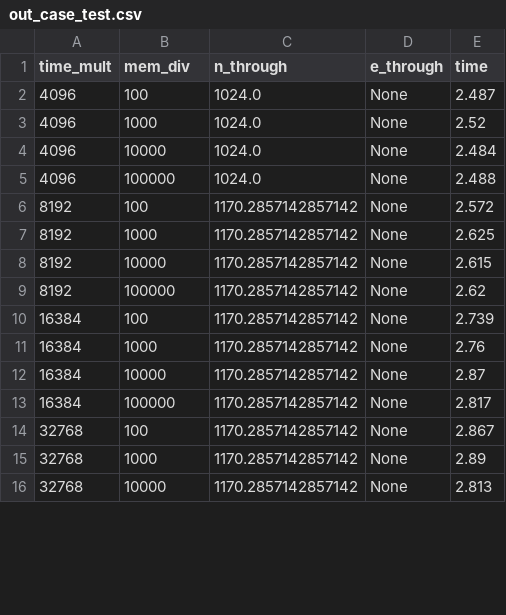
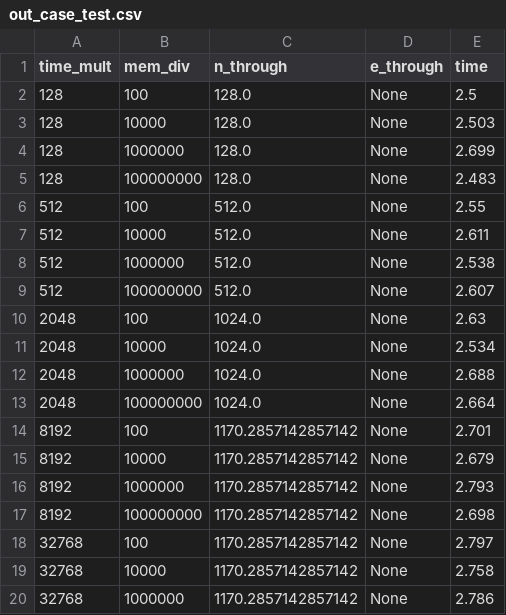
Before and after one commit to notanumber-sys/Effects-of-Design-Space-Discretization, a CSV file: experiments/out_case_test.csv, drawn as a sheet; only a part is shown; the diff covers the shown part only.

Commit message:
Updates cases

```diff
--- a/experiments/out_case_test.csv
+++ b/experiments/out_case_test.csv
@@ -1,16 +1,20 @@
 time_mult,mem_div,n_through,e_through,time
-4096,100,1024.0,None,2.487
-4096,1000,1024.0,None,2.52
-4096,10000,1024.0,None,2.484
-4096,100000,1024.0,None,2.488
-8192,100,1170.2857142857142,None,2.572
-8192,1000,1170.2857142857142,None,2.625
-8192,10000,1170.2857142857142,None,2.615
-8192,100000,1170.2857142857142,None,2.62
-16384,100,1170.2857142857142,None,2.739
-16384,1000,1170.2857142857142,None,2.76
-16384,10000,1170.2857142857142,None,2.87
-16384,100000,1170.2857142857142,None,2.817
-32768,100,1170.2857142857142,None,2.867
-32768,1000,1170.2857142857142,None,2.89
-32768,10000,1170.2857142857142,None,2.813
+128,100,128.0,None,2.5
+128,10000,128.0,None,2.503
+128,1000000,128.0,None,2.699
+128,100000000,128.0,None,2.483
+512,100,512.0,None,2.55
+512,10000,512.0,None,2.611
+512,1000000,512.0,None,2.538
+512,100000000,512.0,None,2.607
+2048,100,1024.0,None,2.63
+2048,10000,1024.0,None,2.534
+2048,1000000,1024.0,None,2.688
+2048,100000000,1024.0,None,2.664
+8192,100,1170.2857142857142,None,2.701
+8192,10000,1170.2857142857142,None,2.679
+8192,1000000,1170.2857142857142,None,2.793
+8192,100000000,1170.2857142857142,None,2.698
+32768,100,1170.2857142857142,None,2.797
+32768,10000,1170.2857142857142,None,2.758
+32768,1000000,1170.2857142857142,None,2.786
```
Also changed, not shown: 6 added rows, 2 removed rows and 6 edited cells elsewhere in this file, experiments/out_case_sobel4.csv, 1 other file.
